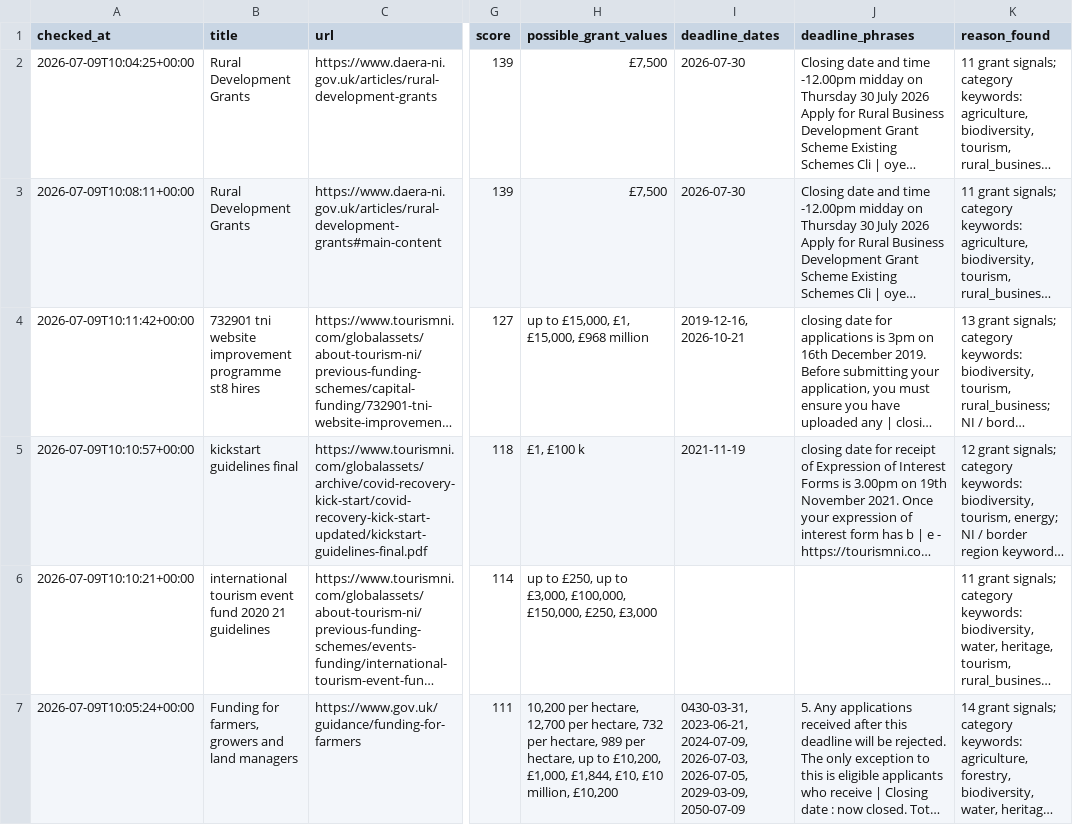
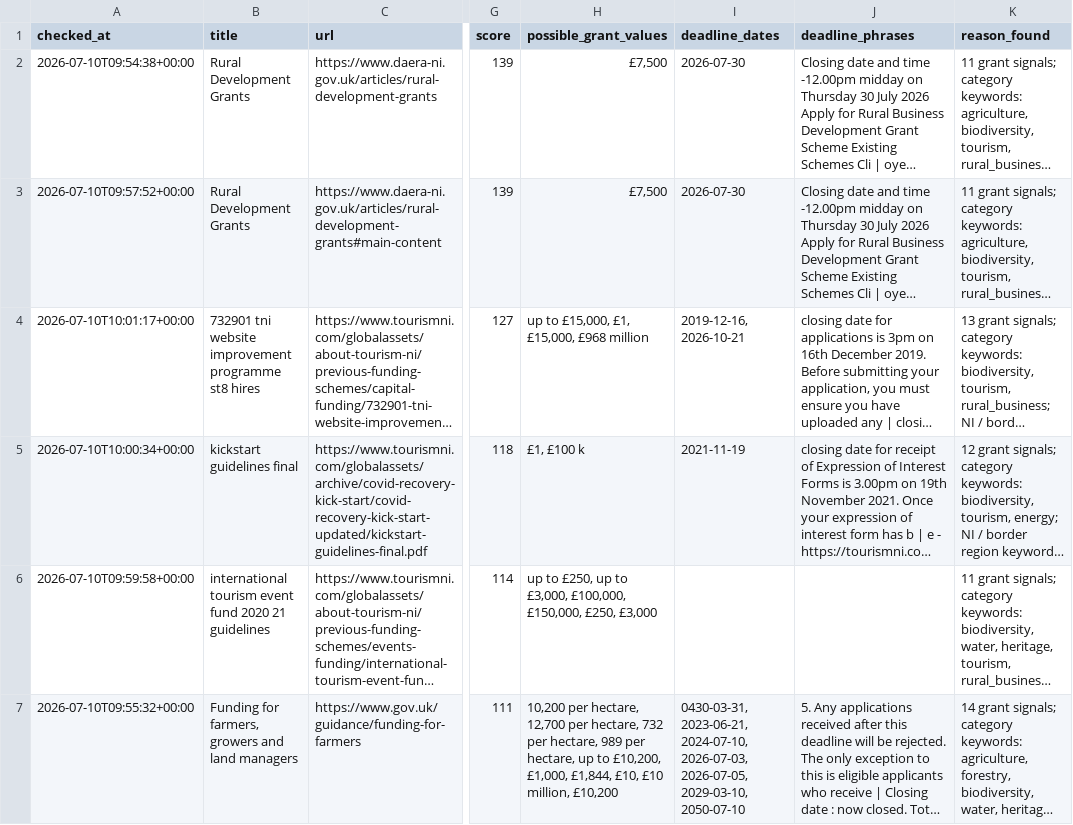
Before and after one commit to TaharusBrooke/BrockGrantFinder, a CSV file: colebrooke_grant_matches.csv, drawn as a sheet; only a part is shown, gaps mark what is left out; long unchanged cells end in …; the diff covers the shown part only; the diff names each change by its address in the sheet, - before the commit and + after, or states it on an @@ line.

```diff
--- a/colebrooke_grant_matches.csv
+++ b/colebrooke_grant_matches.csv
-A2 (checked_at): 2026-07-09T10:04:25+00:00
+A2 (checked_at): 2026-07-10T09:54:38+00:00
-A3 (checked_at): 2026-07-09T10:08:11+00:00
+A3 (checked_at): 2026-07-10T09:57:52+00:00
-A4 (checked_at): 2026-07-09T10:11:42+00:00
+A4 (checked_at): 2026-07-10T10:01:17+00:00
-A5 (checked_at): 2026-07-09T10:10:57+00:00
+A5 (checked_at): 2026-07-10T10:00:34+00:00
-A6 (checked_at): 2026-07-09T10:10:21+00:00
+A6 (checked_at): 2026-07-10T09:59:58+00:00
-A7 (checked_at): 2026-07-09T10:05:24+00:00
+A7 (checked_at): 2026-07-10T09:55:32+00:00
-I7 (deadline_dates): 0430-03-31, 2023-06-21, 2024-07-09, 2026-07-03, 2026-07-05, 2029-03-09, 2050-07-09
+I7 (deadline_dates): 0430-03-31, 2023-06-21, 2024-07-10, 2026-07-03, 2026-07-05, 2029-03-10, 2050-07-10
```
Also changed, not shown: 15 edited cells elsewhere in this file, grant_review_pages.csv.
